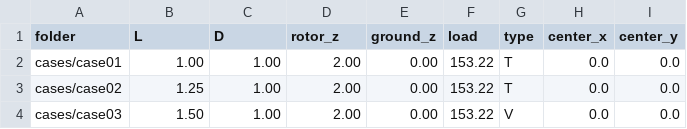
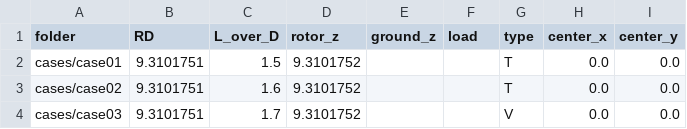
Before and after one commit to jo-ban/multirotor, a CSV file: work_multirotor/cases.example.csv, drawn as a sheet.

Commit message:
Accept fixed RD and L/D while preserving absolute-z four-channel inputs
Infer L and D using RD=9.3101751 m by default. Use CSV identifiers only to exclude validation cases from extracted training data. Preserve ground-to-mesh-top z/RD grids and hover plots. Update Colab prediction to use fixed RD and extracted physical metadata, and provide revised CSV examples and documentation.

Validation: 12 tests covering geometry, CSV split behavior, checkpoint radius checks, OpenFOAM extraction/training/prediction/evaluation and z orientation; notebook syntax and metadata argument verification.

```diff
--- a/work_multirotor/cases.example.csv
+++ b/work_multirotor/cases.example.csv
@@ -1,4 +1,4 @@
-folder,L,D,rotor_z,ground_z,load,type,center_x,center_y
-cases/case01,1.00,1.00,2.00,0.00,153.22,T,0.0,0.0
-cases/case02,1.25,1.00,2.00,0.00,153.22,T,0.0,0.0
-cases/case03,1.50,1.00,2.00,0.00,153.22,V,0.0,0.0
+folder,RD,L_over_D,rotor_z,ground_z,load,type,center_x,center_y
+cases/case01,9.3101751,1.5,9.3101752,,,T,0.0,0.0
+cases/case02,9.3101751,1.6,9.3101752,,,T,0.0,0.0
+cases/case03,9.3101751,1.7,9.3101752,,,V,0.0,0.0
```
Also changed, not shown: 12 other files.
